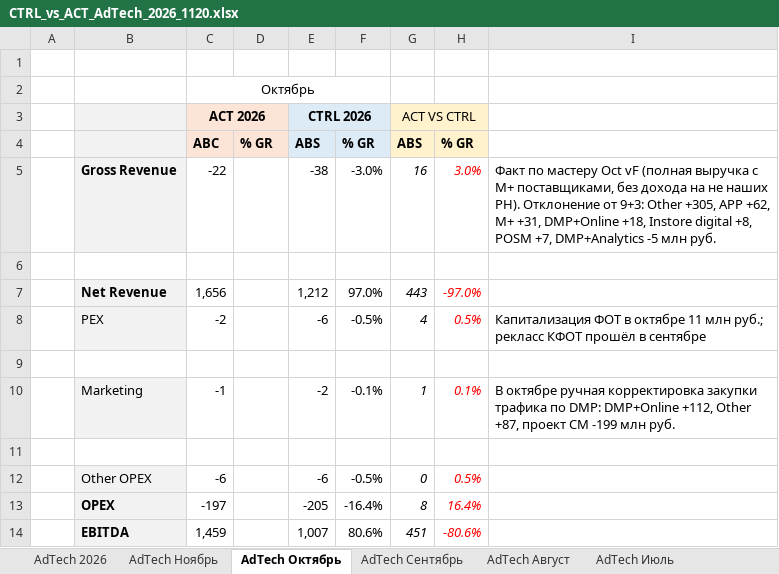
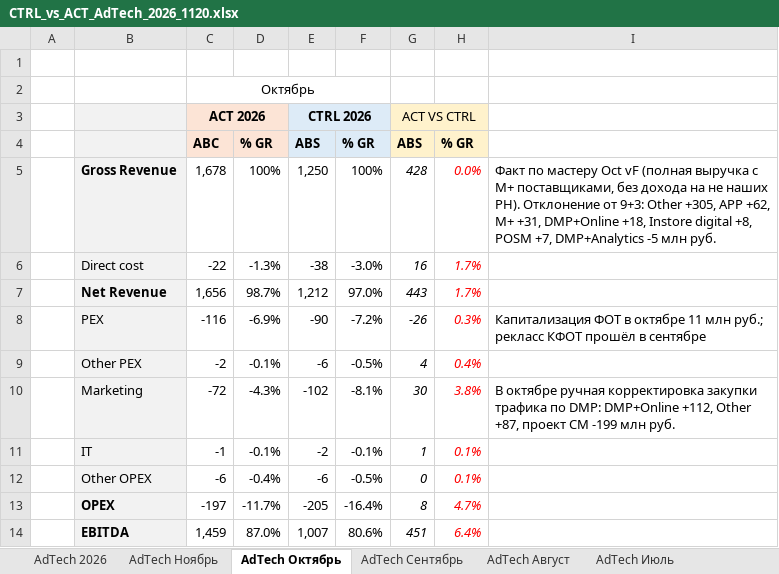
Before and after one commit to DenisMagnit/1, an Excel workbook: CTRL_vs_ACT_AdTech_2026_1120.xlsx, sheet AdTech Октябрь, drawn as a sheet; values as stored, in another font and other column widths than the file's, no borders; conditional formats not drawn; removed rows and columns are numbered as before the commit, all else as after; the diff names each change by its address in the sheet, - before the commit and + after, or states it on an @@ line.

```diff
--- a/CTRL_vs_ACT_AdTech_2026_1120.xlsx (sheet AdTech Октябрь)
+++ b/CTRL_vs_ACT_AdTech_2026_1120.xlsx (sheet AdTech Октябрь)
+row 5:  | Gross Revenue | 1,678 | 100% | 1,250 | 100% | 428 | 0.0% | Факт по мастеру Oct vF (полная выручка с М+ поставщиками, без дохода на не наших РН). Отклонение от 9+3: Other +305, APP +62, М+ +31, DMP+Online +18, Instore digital +8, POSM +7, DMP+Analytics -5 млн руб.
-B6: Gross Revenue
+B6: Direct cost
-B6 bold: on
+B6 bold: off
-D6: (empty)
+D6: -1.3%
-H6: 3.0%
+H6: 1.7%
-I6: Факт по мастеру Oct vF (полная выручка с М+ поставщиками, без дохода на не наших РН). Отклонение от 9+3: Other +305, APP +62, М+ +31, DMP+Online +18, Instore digital +8, POSM +7, DMP+Analytics -5 млн руб.
+I6: (empty)
-row 6: (empty)
-D7: (empty)
+D7: 98.7%
-H7: -97.0%
+H7: 1.7%
+row 8:  | PEX | -116 | -6.9% | -90 | -7.2% | -26 | 0.3% | Капитализация ФОТ в октябре 11 млн руб.; рекласс КФОТ прошёл в сентябре
-B9: PEX
+B9: Other PEX
-D9: (empty)
+D9: -0.1%
-H9: 0.5%
+H9: 0.4%
-I9: Капитализация ФОТ в октябре 11 млн руб.; рекласс КФОТ прошёл в сентябре
+I9: (empty)
-row 10: (empty)
+row 10:  | Marketing | -72 | -4.3% | -102 | -8.1% | 30 | 3.8% | В октябре ручная корректировка закупки трафика по DMP: DMP+Online +112, Other +87, проект CM -199 млн руб.
-B10 fill: none
+B10 fill: #F2F2F2
-B11: Marketing
+B11: IT
-D11: (empty)
+D11: -0.1%
-I11: В октябре ручная корректировка закупки трафика по DMP: DMP+Online +112, Other +87, проект CM -199 млн руб.
+I11: (empty)
-row 11: (empty)
-D12: (empty)
+D12: -0.4%
-H12: 0.5%
+H12: 0.1%
-D13: (empty)
+D13: -11.7%
-H13: 16.4%
+H13: 4.7%
-D14: (empty)
+D14: 87.0%
-H14: -80.6%
+H14: 6.4%
```
Also changed, not shown: sheet AdTech Ноябрь, sheet CTRL Октябрь, sheet CTRL Ноябрь, formulas that keep their value.
